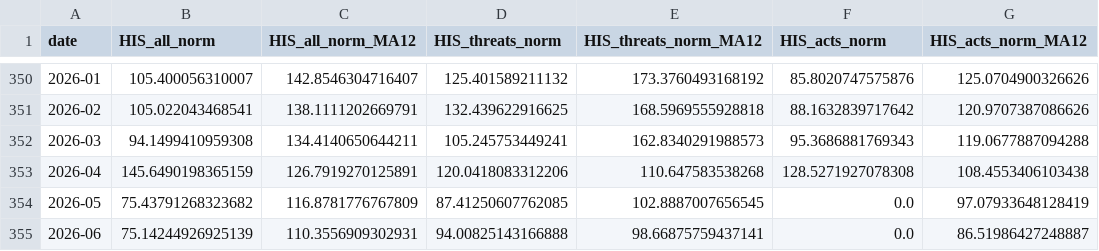
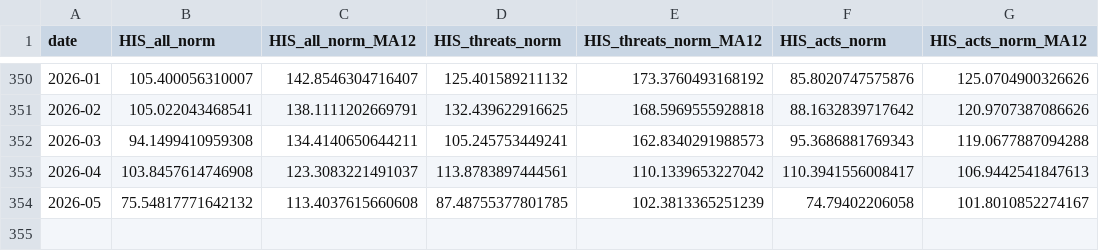
Before and after one commit to sunmaylinpiccola-create/sunmaylin, a CSV file: hsi/HSI_data.csv, drawn as a sheet; only a part is shown, gaps mark what is left out.

Commit message:
HSI monthly update — June 2026

```diff
--- a/hsi/HSI_data.csv
+++ b/hsi/HSI_data.csv
@@ -352,4 +352,3 @@ date,HIS_all_norm,HIS_all_norm_MA12,HIS_threats_norm,HIS_threats_norm_MA12,HIS_a
 2026-03,94.1499410959308,134.4140650644211,105.245753449241,162.8340291988573,95.3686881769343,119.0677887094288
-2026-04,145.6490198365159,126.7919270125891,120.0418083312206,110.647583538268,128.5271927078308,108.4553406103438
-2026-05,75.43791268323682,116.8781776767809,87.41250607762085,102.8887007656545,0.0,97.07933648128419
-2026-06,75.14244926925139,110.3556909302931,94.00825143166888,98.66875759437141,0.0,86.51986427248887
+2026-04,103.8457614746908,123.3083221491037,113.8783897444561,110.1339653227042,110.3941556008417,106.9442541847613
+2026-05,75.54817771642132,113.4037615660608,87.48755377801785,102.3813365251239,74.79402206058,101.8010852274167
```
